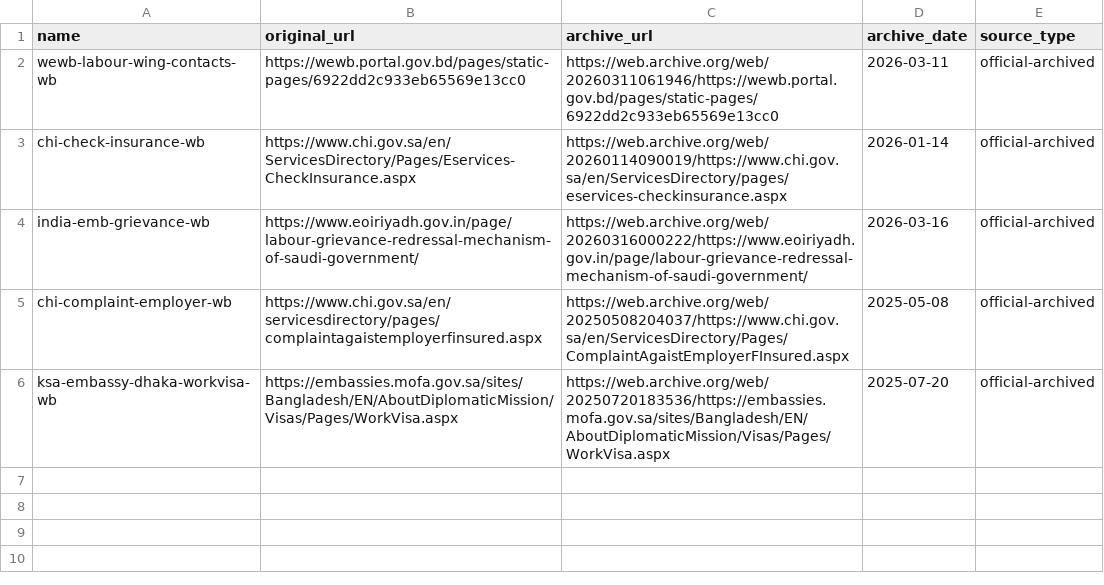
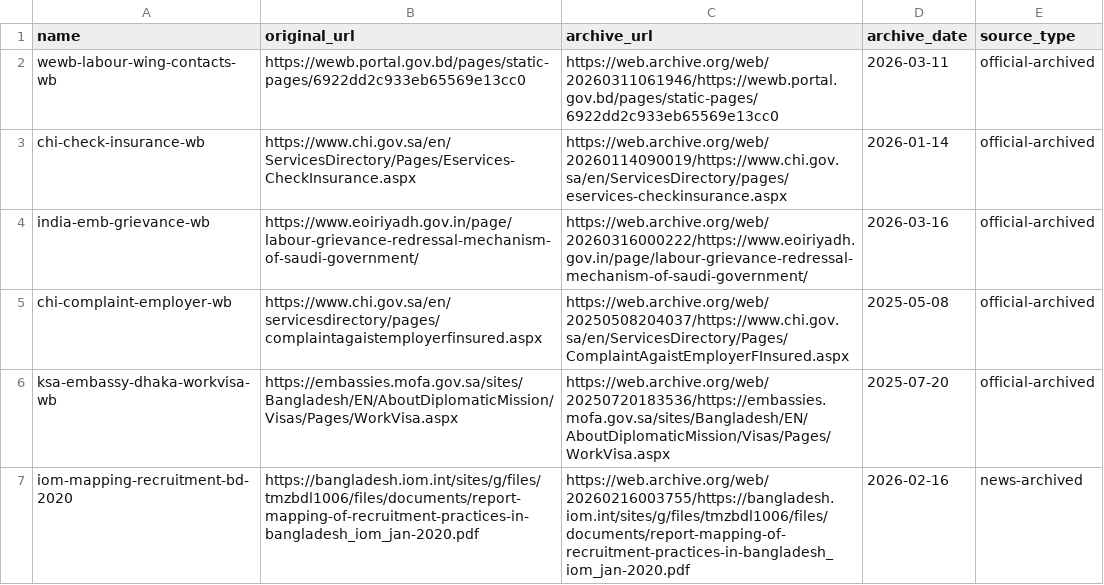
Before and after one commit to FiazAbrar/bsaisl-migration-knowledge-base, a CSV file: countries/saudi-arabia/sources/_wayback.csv, drawn as a sheet; the diff names each change by its address in the sheet, - before the commit and + after, or states it on an @@ line.

```diff
--- a/countries/saudi-arabia/sources/_wayback.csv
+++ b/countries/saudi-arabia/sources/_wayback.csv
+row 7: iom-mapping-recruitment-bd-2020 | https://bangladesh.iom.int/sites/g/files/tmzbdl1006/files/documents/report-mapping-of-recruitment-practices-in-bangladesh_iom_jan-2020.pdf | https://web.archive.org/web/20260216003755/https://bangladesh.iom.int/sites/g/files/tmzbdl1006/files/documents/report-mapping-of-recruitment-practices-in-bangladesh_iom_jan-2020.pdf | 2026-02-16 | news-archived
```
Also changed, not shown: agencies/facts.csv, 4 other files.
